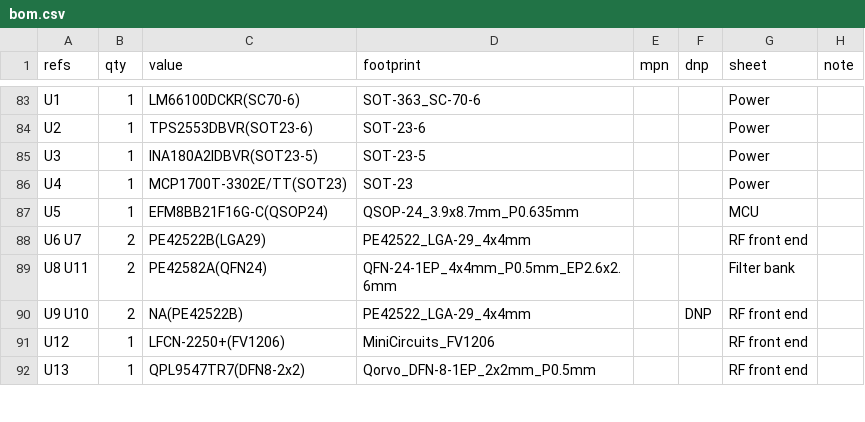
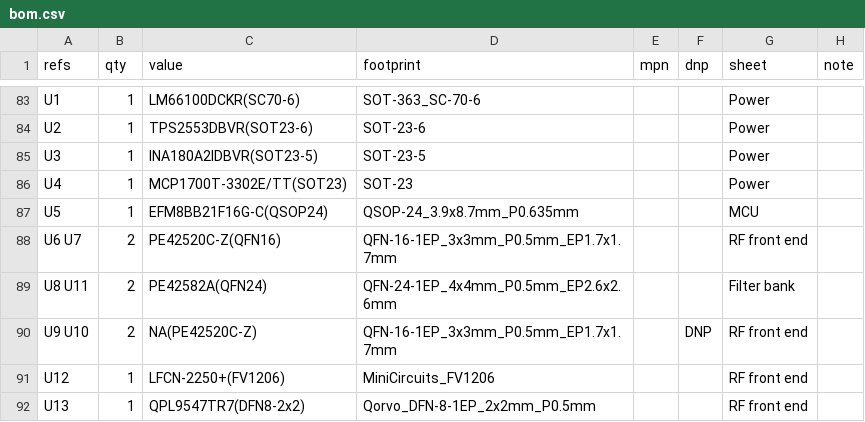
Before and after one commit to z2labs/coaxolotl, a CSV file: hardware/bom.csv, drawn as a sheet; only a part is shown, gaps mark what is left out.

```diff
--- a/hardware/bom.csv
+++ b/hardware/bom.csv
@@ -87,5 +87,5 @@ U4,1,MCP1700T-3302E/TT(SOT23),SOT-23,,,Power,
 U5,1,EFM8BB21F16G-C(QSOP24),QSOP-24_3.9x8.7mm_P0.635mm,,,MCU,
-U6 U7,2,PE42522B(LGA29),PE42522_LGA-29_4x4mm,,,RF front end,
+U6 U7,2,PE42520C-Z(QFN16),QFN-16-1EP_3x3mm_P0.5mm_EP1.7x1.7mm,,,RF front end,
 U8 U11,2,PE42582A(QFN24),QFN-24-1EP_4x4mm_P0.5mm_EP2.6x2.6mm,,,Filter bank,
-U9 U10,2,NA(PE42522B),PE42522_LGA-29_4x4mm,,DNP,RF front end,
+U9 U10,2,NA(PE42520C-Z),QFN-16-1EP_3x3mm_P0.5mm_EP1.7x1.7mm,,DNP,RF front end,
 U12,1,LFCN-2250+(FV1206),MiniCircuits_FV1206,,,RF front end,
```
Also changed, not shown: 11 other files.
